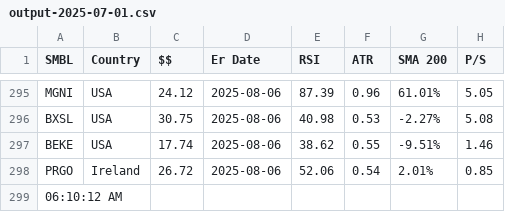
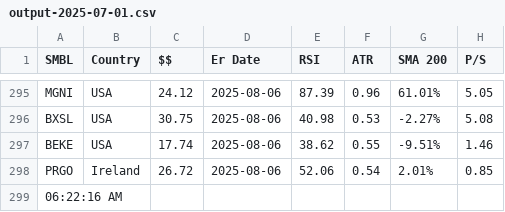
Before and after one commit to rkpanjiyar/tools, a CSV file: data/output-2025-07-01.csv, drawn as a sheet; only a part is shown, gaps mark what is left out; the diff names each change by its address in the sheet, - before the commit and + after, or states it on an @@ line.

Commit message:
Task Scheduler: latest run

```diff
--- a/data/output-2025-07-01.csv
+++ b/data/output-2025-07-01.csv
-A299 (SMBL): 06:10:12 AM
+A299 (SMBL): 06:22:16 AM
```
